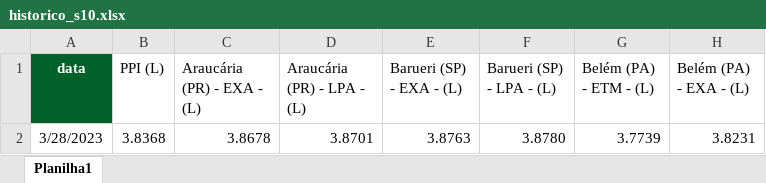
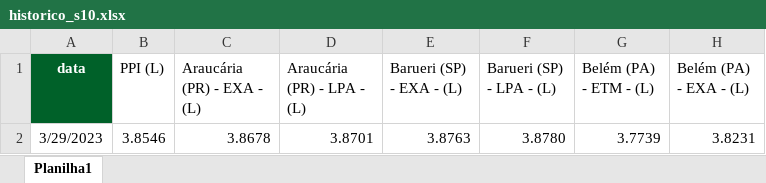
Before and after one commit to marcos-paulo-holanda/oleo_combustivel, an Excel workbook: historico_s10.xlsx, sheet Planilha1, drawn as a sheet; only a part is shown; values as stored, in another font and other column widths than the file's, no borders; the diff names each change by its address in the sheet, - before the commit and + after, or states it on an @@ line.

```diff
--- a/historico_s10.xlsx (sheet Planilha1)
+++ b/historico_s10.xlsx (sheet Planilha1)
-A2 (data): 3/28/2023
+A2 (data): 3/29/2023
-B2 (PPI (L)): 3.8368
+B2 (PPI (L)): 3.8546
```
Also changed, not shown: commodity.xlsx, historico_oc.xlsx, 2 other files.
